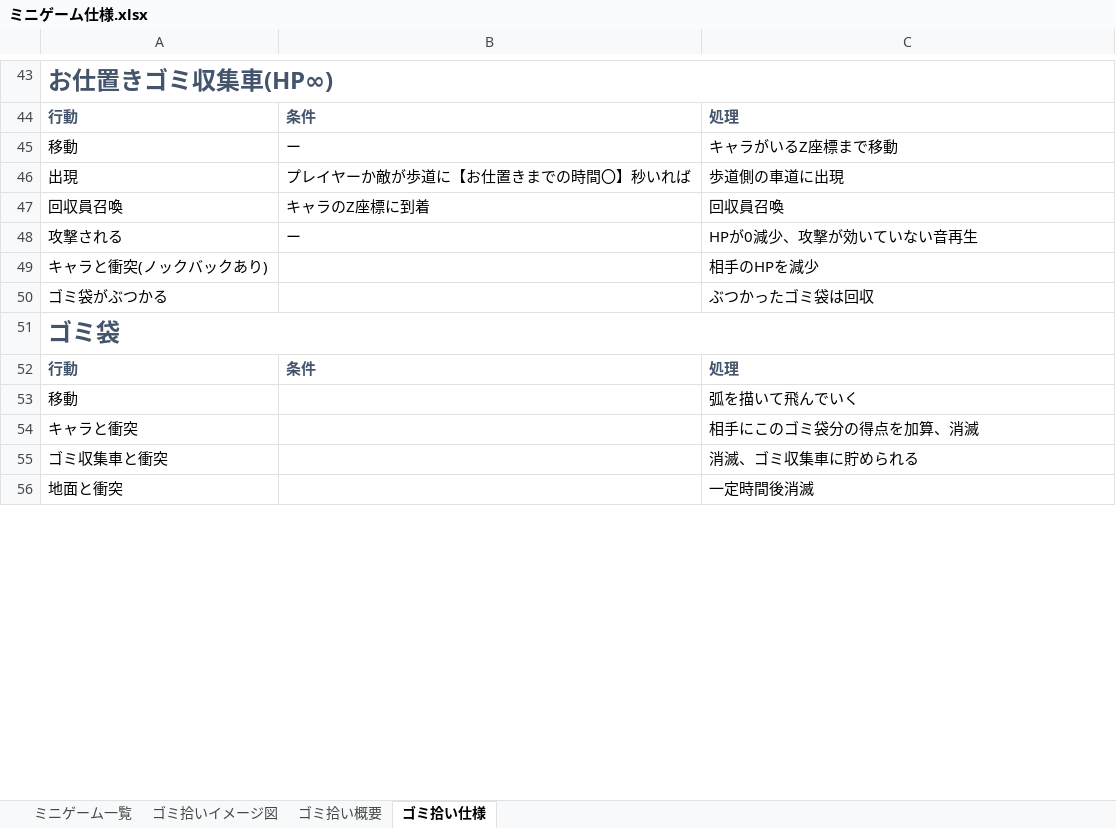
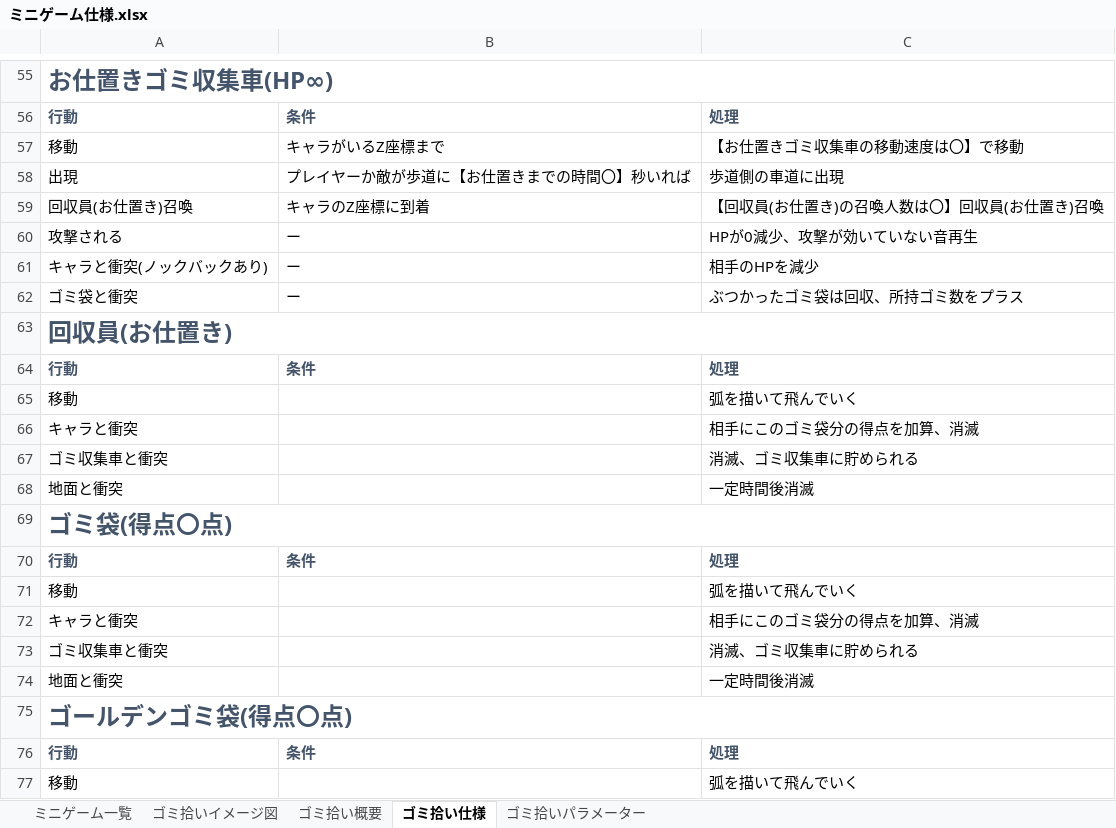
Before and after one commit to 2023Game/13Yoshihara, an Excel workbook: 2年生後期制作/資料/ミニゲーム仕様.xlsx, sheet ゴミ拾い仕様, drawn as a sheet; only a part is shown, gaps mark what is left out; the shorter side is filled out with more unchanged rows; values as stored, in another font and other column widths than the file's, no borders; removed rows and columns are numbered as before the commit, all else as after; the diff covers the shown part only; the diff names each change by its address in the sheet, - before the commit and + after, or states it on an @@ line.

```diff
--- a/2年生後期制作/資料/ミニゲーム仕様.xlsx (sheet ゴミ拾い仕様)
+++ b/2年生後期制作/資料/ミニゲーム仕様.xlsx (sheet ゴミ拾い仕様)
+sheet tab: ゴミ拾いパラメーター
-B57: ー
+B57: キャラがいるZ座標まで
-C57: キャラがいるZ座標まで移動
+C57: 【お仕置きゴミ収集車の移動速度は〇】で移動
-row 47: 回収員召喚 | キャラのZ座標に到着 | 回収員召喚
+row 59: 回収員(お仕置き)召喚 | キャラのZ座標に到着 | 【回収員(お仕置き)の召喚人数は〇】回収員(お仕置き)召喚
-B61: (empty)
+B61: ー
-row 50: ゴミ袋がぶつかる |  | ぶつかったゴミ袋は回収
+row 62: ゴミ袋と衝突 | ー | ぶつかったゴミ袋は回収、所持ゴミ数をプラス
-A63: ゴミ袋
+A63: 回収員(お仕置き)
+row 64: 行動 | 条件 | 処理
+row 65: 移動 |  | 弧を描いて飛んでいく
+row 66: キャラと衝突 |  | 相手にこのゴミ袋分の得点を加算、消滅
+row 67: ゴミ収集車と衝突 |  | 消滅、ゴミ収集車に貯められる
+row 68: 地面と衝突 |  | 一定時間後消滅
+row 69: ゴミ袋(得点〇点)
+row 70: 行動 | 条件 | 処理
+row 71: 移動 |  | 弧を描いて飛んでいく
+row 72: キャラと衝突 |  | 相手にこのゴミ袋分の得点を加算、消滅
+row 73: ゴミ収集車と衝突 |  | 消滅、ゴミ収集車に貯められる
+row 74: 地面と衝突 |  | 一定時間後消滅
+row 75: ゴールデンゴミ袋(得点〇点)
```
Also changed, not shown: 21 added rows, 9 removed rows and 36 edited cells elsewhere in this sheet, sheet ミニゲーム一覧, sheet ゴミ拾い概要, charts or pictures.
